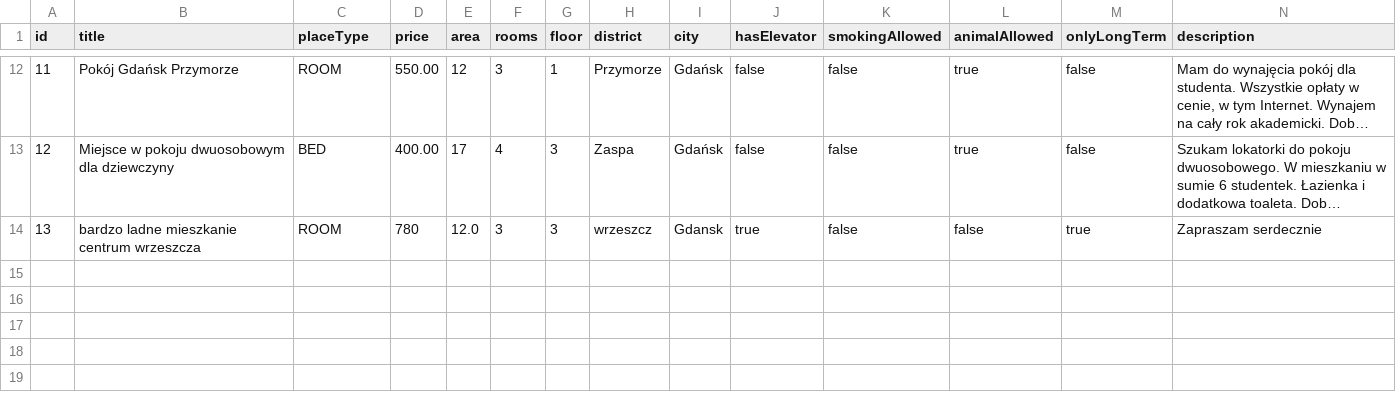
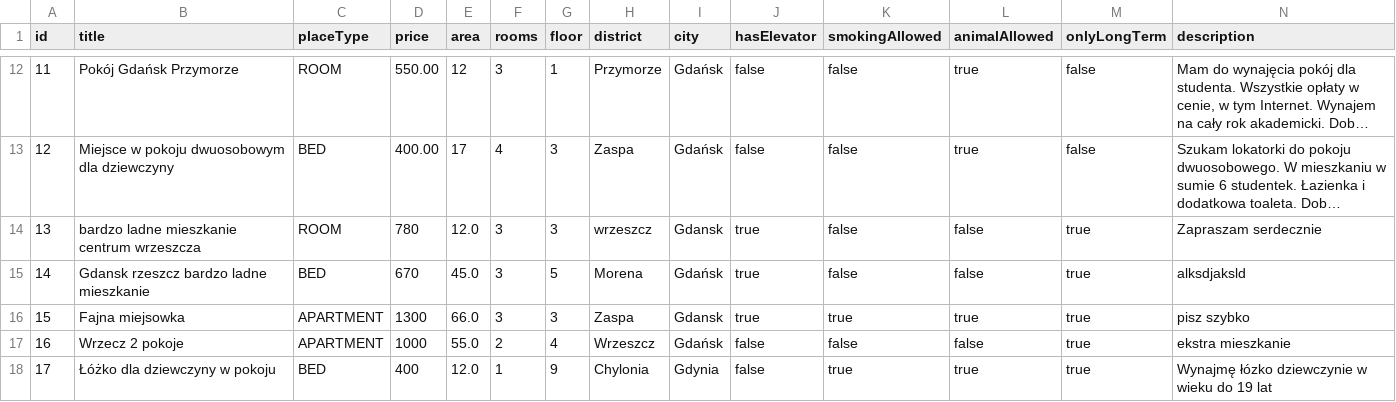
Before and after one commit to infoshareacademy/jjdd4-kodziaki, a CSV file: files/ads.csv, drawn as a sheet; only a part is shown, gaps mark what is left out; long unchanged cells end in …; rows hold the shown columns only; the diff names each change by its address in the sheet, - before the commit and + after, or states it on an @@ line.

```diff
--- a/files/ads.csv
+++ b/files/ads.csv
+row 15: 14 | Gdansk rzeszcz bardzo ladne mieszkanie | BED | 670 | 45.0 | 3 | 5 | Morena | Gdańsk | true | false | false | true | alksdjaksld
+row 16: 15 | Fajna miejsowka | APARTMENT | 1300 | 66.0 | 3 | 3 | Zaspa | Gdansk | true | true | true | true | pisz szybko
+row 17: 16 | Wrzecz 2 pokoje | APARTMENT | 1000 | 55.0 | 2 | 4 | Wrzeszcz | Gdańsk | false | false | false | true | ekstra mieszkanie
+row 18: 17 | Łóżko dla dziewczyny w pokoju | BED | 400 | 12.0 | 1 | 9 | Chylonia | Gdynia | false | true | true | true | Wynajmę łózko dziewczynie w wieku do 19 lat
```
Also changed, not shown: 7 other files.
